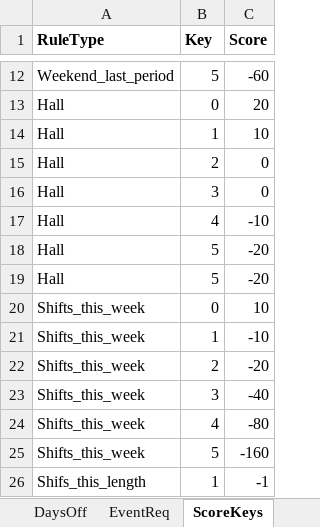
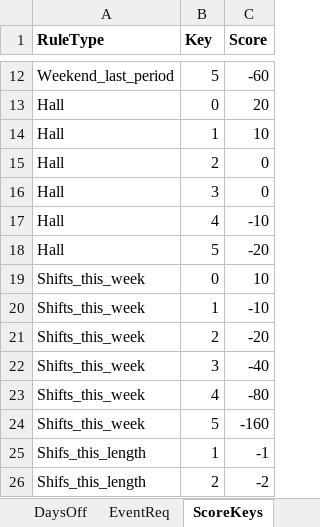
Before and after one commit to siljag23/Verkfraedi_X, an Excel workbook: Data/03_26.xlsx, sheet ScoreKeys, drawn as a sheet; only a part is shown, gaps mark what is left out; the shorter side is filled out with more unchanged rows; values as stored, in another font and other column widths than the file's, no borders; the diff names each change by its address in the sheet, - before the commit and + after, or states it on an @@ line.

```diff
--- a/Data/03_26.xlsx (sheet ScoreKeys)
+++ b/Data/03_26.xlsx (sheet ScoreKeys)
-row 19: Hall | 5 | -20
```
Also changed, not shown: Data/04_26.xlsx.
